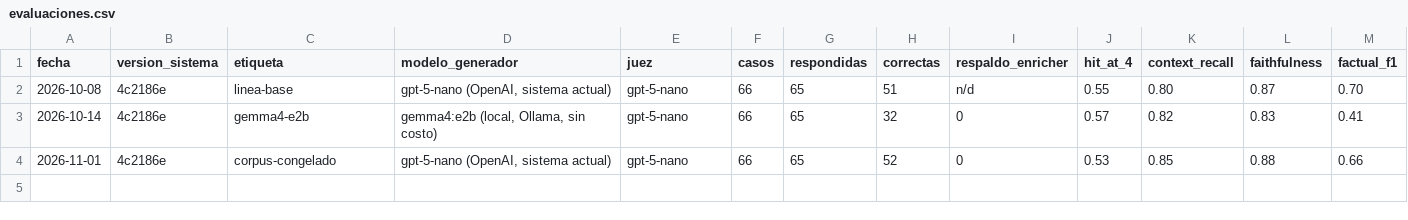
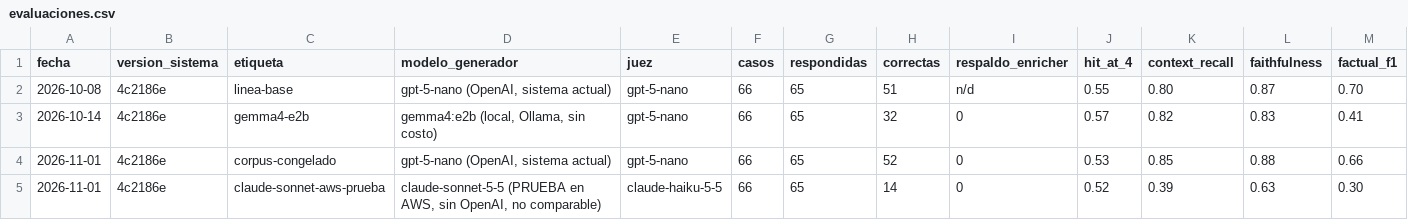
Before and after one commit to jpospinalo/playas, a CSV file: rag/evaluation/registro/evaluaciones.csv, drawn as a sheet; only a part is shown; rows hold the shown columns only; the diff names each change by its address in the sheet, - before the commit and + after, or states it on an @@ line.

Commit message:
Prueba de la evaluación en AWS con Claude, sin reemplazar la línea base
Sin key de OpenAI válida no se pudo usar gpt-5-nano. Se documenta la corrida
sobre ChromaDB y Ollama de AWS, la colección rag_playas_corpus_congelado y lo
que falta repetir. La línea base vigente no cambia.

```diff
--- a/rag/evaluation/registro/evaluaciones.csv
+++ b/rag/evaluation/registro/evaluaciones.csv
+row 5: 2026-11-01 | 4c2186e | claude-sonnet-aws-prueba | claude-sonnet-5-5 (PRUEBA en AWS, sin OpenAI, no comparable) | claude-haiku-5-5 | 66 | 65 | 14 | 0 | 0.52 | 0.39 | 0.63 | 0.30
```
Also changed, not shown: 3 other files.
